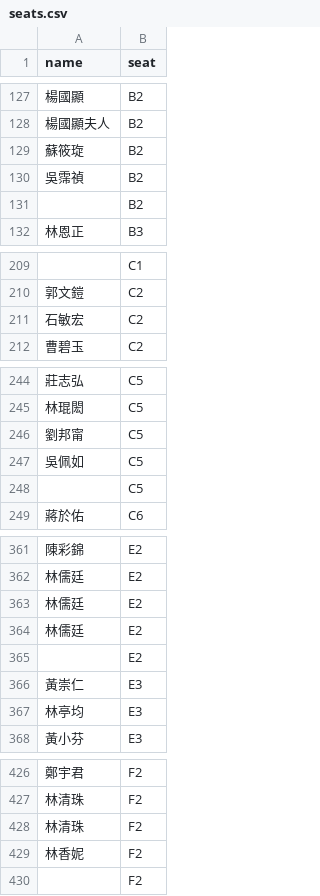
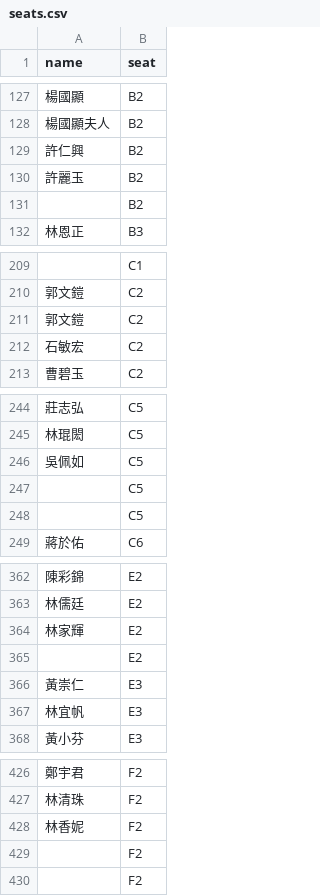
Before and after one commit to i71924/fenglinlove, a CSV file: seats.csv, drawn as a sheet; only a part is shown, gaps mark what is left out; removed rows and columns are numbered as before the commit, all else as after; the diff covers the shown part only; the diff names each change by its address in the sheet, - before the commit and + after, or states it on an @@ line.

Commit message:
Add files via upload

```diff
--- a/seats.csv
+++ b/seats.csv
-A129 (name): 蘇筱琁
+A129 (name): 許仁興
-A130 (name): 吳霈禎
+A130 (name): 許麗玉
+row 211: 郭文鎧 | C2
-row 246: 劉邦甯 | C5
+row 247:  | C5
-A364 (name): 林儒廷
+A364 (name): 林家輝
-row 364: 林儒廷 | E2
-A367 (name): 林亭均
+A367 (name): 林宜帆
-row 428: 林清珠 | F2
+row 429:  | F2
```
Also changed, not shown: 1 added row, 1 removed row and 10 edited cells elsewhere in this file.
